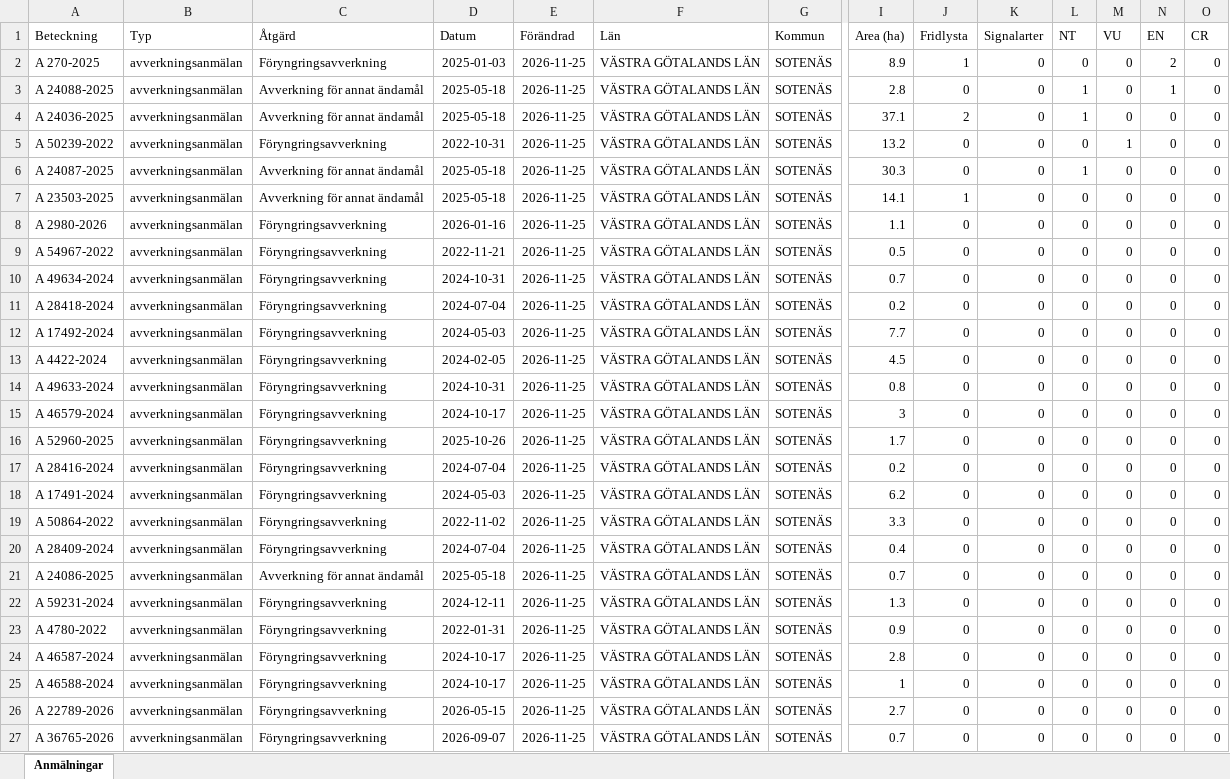
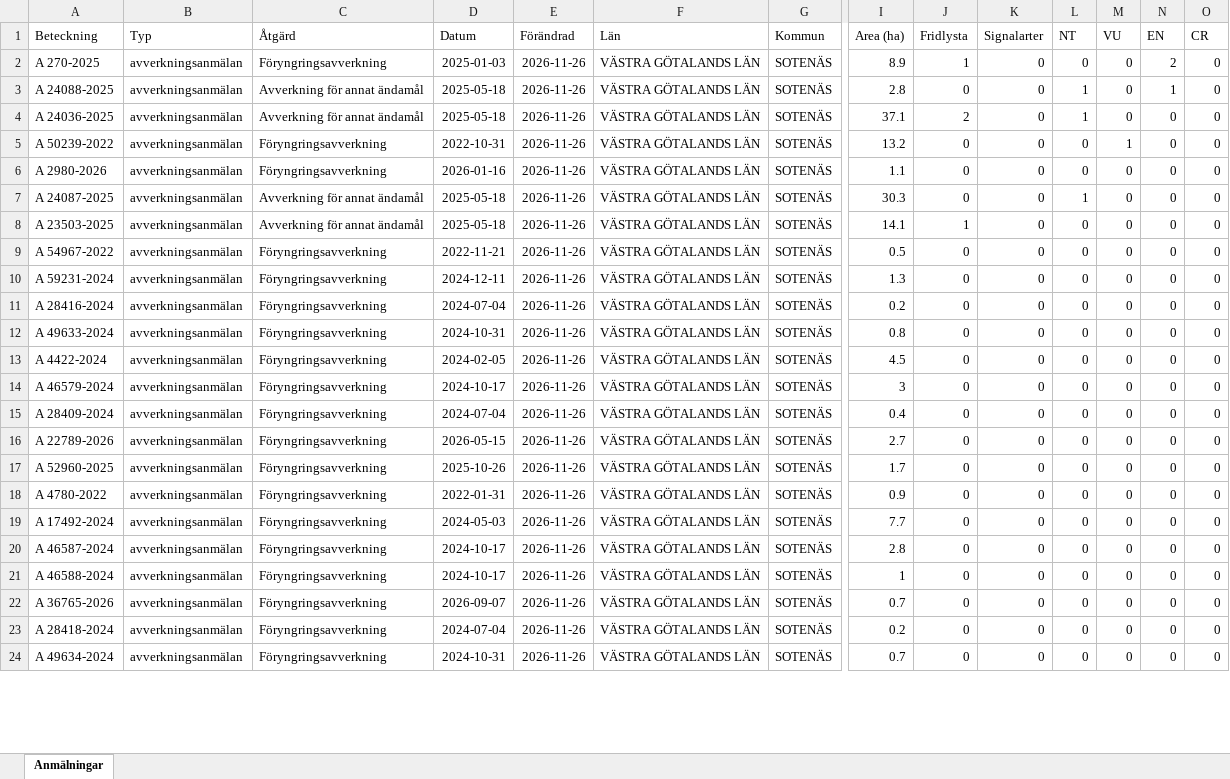
Before and after one commit to klasma/Logging_1427, an Excel workbook: Översikt SOTENÄS.xlsx, sheet Anmälningar, drawn as a sheet; only a part is shown, gaps mark what is left out; values as stored, in another font and other column widths than the file's, no borders; removed rows and columns are numbered as before the commit, all else as after; rows hold the shown columns only; the diff covers the shown part only; the diff names each change by its address in the sheet, - before the commit and + after, or states it on an @@ line.

```diff
--- a/Översikt SOTENÄS.xlsx (sheet Anmälningar)
+++ b/Översikt SOTENÄS.xlsx (sheet Anmälningar)
-E2:E5 (Förändrad): 2026-11-25
+E2:E5 (Förändrad): 2026-11-26
+row 6: A 2980-2026 | avverkningsanmälan | Föryngringsavverkning | 2026-01-16 | 2026-11-26 | VÄSTRA GÖTALANDS LÄN | SOTENÄS | 1.1 | 0 | 0 | 0 | 0 | 0 | 0
-E7:E8 (Förändrad): 2026-11-25
+E7:E8 (Förändrad): 2026-11-26
-row 8: A 2980-2026 | avverkningsanmälan | Föryngringsavverkning | 2026-01-16 | 2026-11-25 | VÄSTRA GÖTALANDS LÄN | SOTENÄS | 1.1 | 0 | 0 | 0 | 0 | 0 | 0
-E9:E13 (Förändrad): 2026-11-25
+E9:E13 (Förändrad): 2026-11-26
-A10 (Beteckning): A 49634-2024
+A10 (Beteckning): A 59231-2024
-D10 (Datum): 2024-10-31
+D10 (Datum): 2024-12-11
-I10 (Area (ha)): 0.7
+I10 (Area (ha)): 1.3
-A11 (Beteckning): A 28418-2024
+A11 (Beteckning): A 28416-2024
-A12 (Beteckning): A 17492-2024
+A12 (Beteckning): A 49633-2024
-D12 (Datum): 2024-05-03
+D12 (Datum): 2024-10-31
-I12 (Area (ha)): 7.7
+I12 (Area (ha)): 0.8
-row 14: A 49633-2024 | avverkningsanmälan | Föryngringsavverkning | 2024-10-31 | 2026-11-25 | VÄSTRA GÖTALANDS LÄN | SOTENÄS | 0.8 | 0 | 0 | 0 | 0 | 0 | 0
-E14 (Förändrad): 2026-11-25
+E14 (Förändrad): 2026-11-26
-row 16: A 52960-2025 | avverkningsanmälan | Föryngringsavverkning | 2025-10-26 | 2026-11-25 | VÄSTRA GÖTALANDS LÄN | SOTENÄS | 1.7 | 0 | 0 | 0 | 0 | 0 | 0
-row 17: A 28416-2024 | avverkningsanmälan | Föryngringsavverkning | 2024-07-04 | 2026-11-25 | VÄSTRA GÖTALANDS LÄN | SOTENÄS | 0.2 | 0 | 0 | 0 | 0 | 0 | 0
-row 18: A 17491-2024 | avverkningsanmälan | Föryngringsavverkning | 2024-05-03 | 2026-11-25 | VÄSTRA GÖTALANDS LÄN | SOTENÄS | 6.2 | 0 | 0 | 0 | 0 | 0 | 0
-row 19: A 50864-2022 | avverkningsanmälan | Föryngringsavverkning | 2022-11-02 | 2026-11-25 | VÄSTRA GÖTALANDS LÄN | SOTENÄS | 3.3 | 0 | 0 | 0 | 0 | 0 | 0
-E15:E18 (Förändrad): 2026-11-25
+E15:E18 (Förändrad): 2026-11-26
-A16 (Beteckning): A 24086-2025
+A16 (Beteckning): A 22789-2026
-C16 (Åtgärd): Avverkning för annat ändamål
+C16 (Åtgärd): Föryngringsavverkning
-D16 (Datum): 2025-05-18
+D16 (Datum): 2026-05-15
-I16 (Area (ha)): 0.7
+I16 (Area (ha)): 2.7
-A17 (Beteckning): A 59231-2024
+A17 (Beteckning): A 52960-2025
-D17 (Datum): 2024-12-11
+D17 (Datum): 2025-10-26
-I17 (Area (ha)): 1.3
+I17 (Area (ha)): 1.7
+row 19: A 17492-2024 | avverkningsanmälan | Föryngringsavverkning | 2024-05-03 | 2026-11-26 | VÄSTRA GÖTALANDS LÄN | SOTENÄS | 7.7 | 0 | 0 | 0 | 0 | 0 | 0
-E20:E21 (Förändrad): 2026-11-25
+E20:E21 (Förändrad): 2026-11-26
-row 26: A 22789-2026 | avverkningsanmälan | Föryngringsavverkning | 2026-05-15 | 2026-11-25 | VÄSTRA GÖTALANDS LÄN | SOTENÄS | 2.7 | 0 | 0 | 0 | 0 | 0 | 0
-E22 (Förändrad): 2026-11-25
+E22 (Förändrad): 2026-11-26
+row 23: A 28418-2024 | avverkningsanmälan | Föryngringsavverkning | 2024-07-04 | 2026-11-26 | VÄSTRA GÖTALANDS LÄN | SOTENÄS | 0.2 | 0 | 0 | 0 | 0 | 0 | 0
+row 24: A 49634-2024 | avverkningsanmälan | Föryngringsavverkning | 2024-10-31 | 2026-11-26 | VÄSTRA GÖTALANDS LÄN | SOTENÄS | 0.7 | 0 | 0 | 0 | 0 | 0 | 0
```
Also changed, not shown: 3 added rows and 2 edited cells elsewhere in this sheet, artfynd/A 23503-2025 artfynd.xlsx, artfynd/A 24036-2025 artfynd.xlsx, 34 other files.
